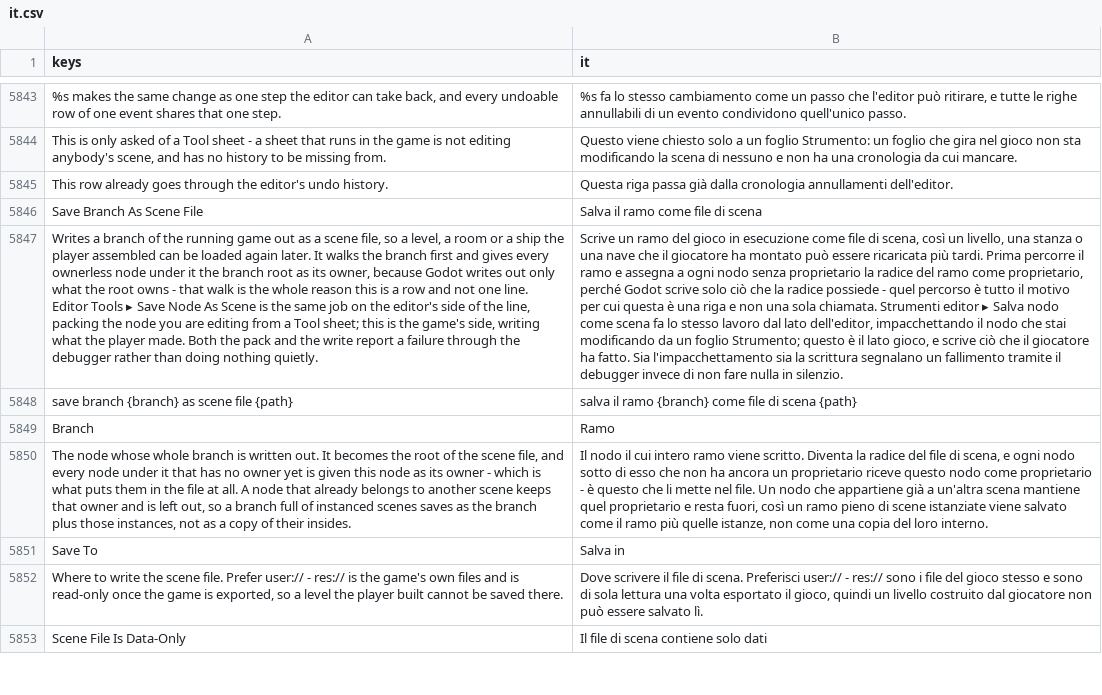
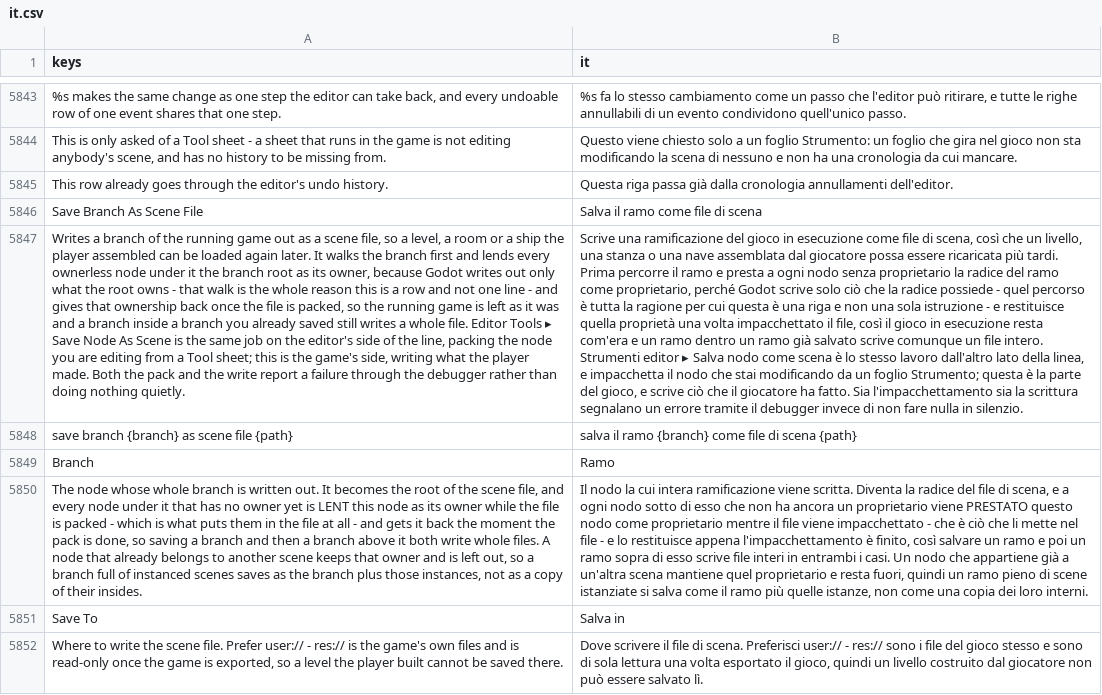
Before and after one commit to SalmanShhh/Godot-EventSheet-Visual-Scripting, a CSV file: addons/eventsheet/translations/it.csv, drawn as a sheet; only a part is shown, gaps mark what is left out; the shorter side is filled out with more unchanged rows; the diff names each change by its address in the sheet, - before the commit and + after, or states it on an @@ line.

```diff
--- a/addons/eventsheet/translations/it.csv
+++ b/addons/eventsheet/translations/it.csv
-A5847 (keys): …first and gives every ownerless node under it the branch root as its owner, because Godot writes out only what the root owns - that walk is the whole reason this is a row and not one line. Editor Tools…
+A5847 (keys): …first and lends every ownerless node under it the branch root as its owner, because Godot writes out only what the root owns - that walk is the whole reason this is a row and not one line - and gives that ownership back once the file is packed, so the running game is left as it was and a branch inside a branch you already saved still writes a whole file. Editor Tools…
-B5847 (it): Scrive un ramo del gioco in esecuzione come file di scena, così un livello, una stanza o una nave che il giocatore ha montato può essere ricaricata più tardi. Prima percorre il ramo e assegna a ogni nodo senza proprietario la radice del ramo come proprietario, perché Godot scrive solo ciò che la radice possiede - quel percorso è tutto il motivo per cui questa è una riga e non una sola chiamata. Strumenti editor ▸ Salva nodo come scena fa lo stesso lavoro dal lato dell'editor, impacchettando il nodo che stai modificando da un foglio Strumento; questo è il lato gioco, e scrive ciò che il giocatore ha fatto. Sia l'impacchettamento sia la scrittura segnalano un fallimento tramite il…
+B5847 (it): Scrive una ramificazione del gioco in esecuzione come file di scena, così che un livello, una stanza o una nave assemblata dal giocatore possa essere ricaricata più tardi. Prima percorre il ramo e presta a ogni nodo senza proprietario la radice del ramo come proprietario, perché Godot scrive solo ciò che la radice possiede - quel percorso è tutta la ragione per cui questa è una riga e non una sola istruzione - e restituisce quella proprietà una volta impacchettato il file, così il gioco in esecuzione resta com'era e un ramo dentro un ramo già salvato scrive comunque un file intero. Strumenti editor ▸ Salva nodo come scena è lo stesso lavoro dall'altro lato della linea, e impacchetta il nodo che stai modificando da un foglio Strumento; questa è la parte del gioco, e scrive ciò che il giocatore ha fatto. Sia l'impacchettamento sia la scrittura segnalano un errore tramite il…
-A5850 (keys): …yet is given this node as its owner - which is what puts them in the file at all. A node…
+A5850 (keys): …yet is LENT this node as its owner while the file is packed - which is what puts them in the file at all - and gets it back the moment the pack is done, so saving a branch and then a branch above it both write whole files. A node…
-B5850 (it): Il nodo il cui intero ramo viene scritto. Diventa la radice del file di scena, e ogni nodo sotto di esso che non ha ancora un proprietario riceve questo nodo come proprietario - è questo che li mette nel file. Un nodo che appartiene già a un'altra scena mantiene quel proprietario e resta fuori, così un ramo pieno di scene istanziate viene salvato come il ramo più quelle istanze, non come una copia del loro interno.
+B5850 (it): Il nodo la cui intera ramificazione viene scritta. Diventa la radice del file di scena, e a ogni nodo sotto di esso che non ha ancora un proprietario viene PRESTATO questo nodo come proprietario mentre il file viene impacchettato - che è ciò che li mette nel file - e lo restituisce appena l'impacchettamento è finito, così salvare un ramo e poi un ramo sopra di esso scrive file interi in entrambi i casi. Un nodo che appartiene già a un'altra scena mantiene quel proprietario e resta fuori, quindi un ramo pieno di scene istanziate si salva come il ramo più quelle istanze, non come una copia dei loro interni.
```
Also changed, not shown: addons/eventsheet/translations/de.csv, addons/eventsheet/translations/es.csv, 12 other files.
